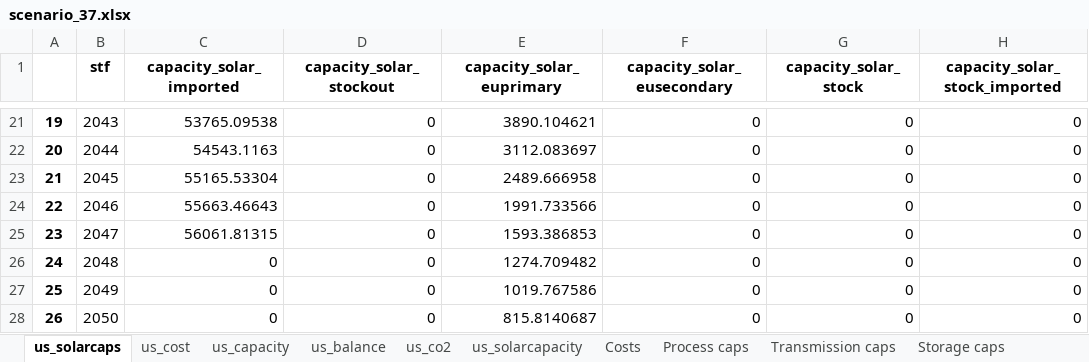
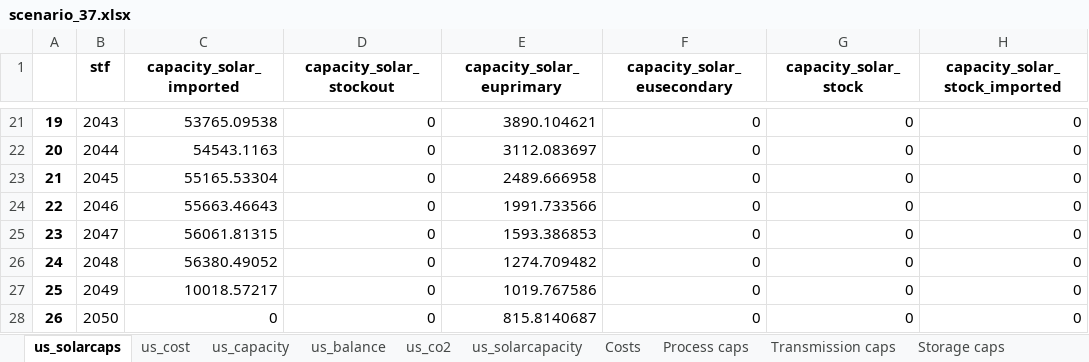
Before and after one commit to oitzingermaximilian/urbssolar, an Excel workbook: Results Urbs-Solar/Excel/scenario_37.xlsx, sheet us_solarcaps, drawn as a sheet; only a part is shown, gaps mark what is left out; values as stored, in another font and other column widths than the file's, no borders; the diff names each change by its address in the sheet, - before the commit and + after, or states it on an @@ line.

```diff
--- a/Results Urbs-Solar/Excel/scenario_37.xlsx (sheet us_solarcaps)
+++ b/Results Urbs-Solar/Excel/scenario_37.xlsx (sheet us_solarcaps)
-C26 (capacity_solar_imported): 0
+C26 (capacity_solar_imported): 56380.49052
-C27 (capacity_solar_imported): 0
+C27 (capacity_solar_imported): 10018.57217
```
Also changed, not shown: sheet Process caps, sheet us_capacity, sheet us_balance, sheet us_cost, sheet us_solarcapacity, sheet us_co2, 1 more sheet, Results Urbs-Solar/Excel/scenario_26.xlsx, Results Urbs-Solar/Excel/scenario_30.xlsx, 33 other files.
